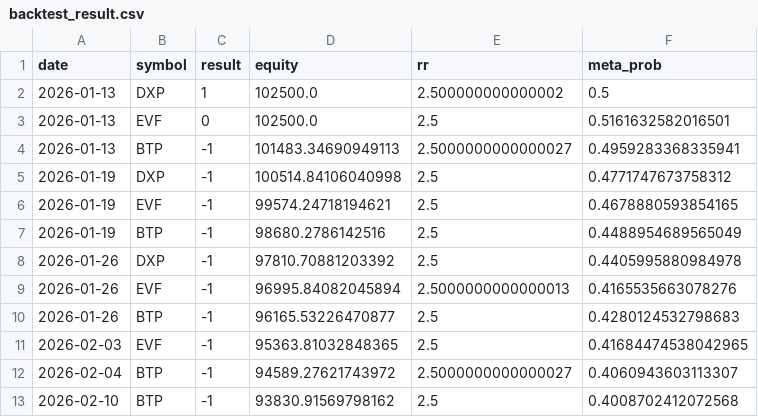
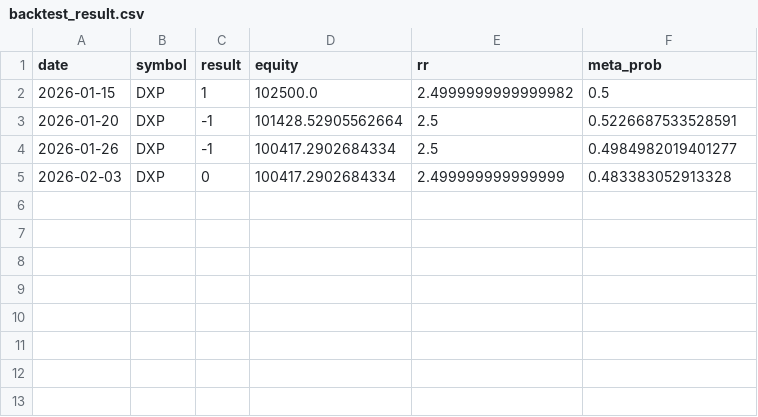
Before and after one commit to ALuong81/Find, a CSV file: backtest_result.csv, drawn as a sheet.

Commit message:
update backtest Fri May  1 02:55:05 UTC 2026

```diff
--- a/backtest_result.csv
+++ b/backtest_result.csv
@@ -1,13 +1,5 @@
 date,symbol,result,equity,rr,meta_prob
-2026-01-13,DXP,1,102500.0,2.500000000000002,0.5
-2026-01-13,EVF,0,102500.0,2.5,0.5161632582016501
-2026-01-13,BTP,-1,101483.34690949113,2.5000000000000027,0.4959283368335941
-2026-01-19,DXP,-1,100514.84106040998,2.5,0.4771747673758312
-2026-01-19,EVF,-1,99574.24718194621,2.5,0.4678880593854165
-2026-01-19,BTP,-1,98680.2786142516,2.5,0.4488954689565049
-2026-01-26,DXP,-1,97810.70881203392,2.5,0.4405995880984978
-2026-01-26,EVF,-1,96995.84082045894,2.5000000000000013,0.4165535663078276
-2026-01-26,BTP,-1,96165.53226470877,2.5,0.4280124532798683
-2026-02-03,EVF,-1,95363.81032848365,2.5,0.41684474538042965
-2026-02-04,BTP,-1,94589.27621743972,2.5000000000000027,0.4060943603113307
-2026-02-10,BTP,-1,93830.91569798162,2.5,0.4008702412072568
+2026-01-15,DXP,1,102500.0,2.4999999999999982,0.5
+2026-01-20,DXP,-1,101428.52905562664,2.5,0.5226687533528591
+2026-01-26,DXP,-1,100417.2902684334,2.5,0.4984982019401277
+2026-02-03,DXP,0,100417.2902684334,2.499999999999999,0.483383052913328
```
